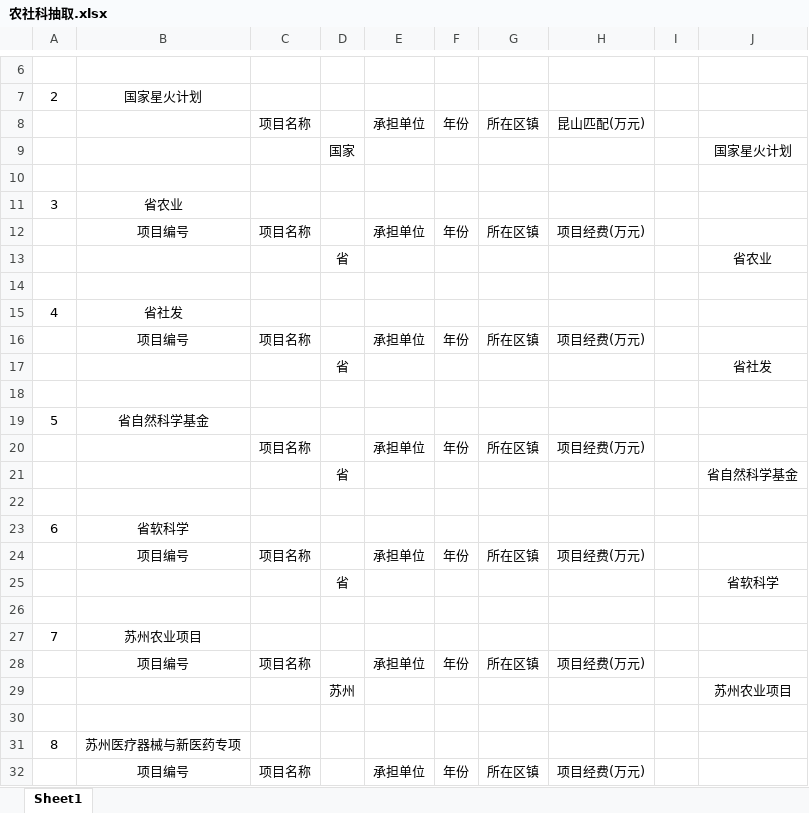
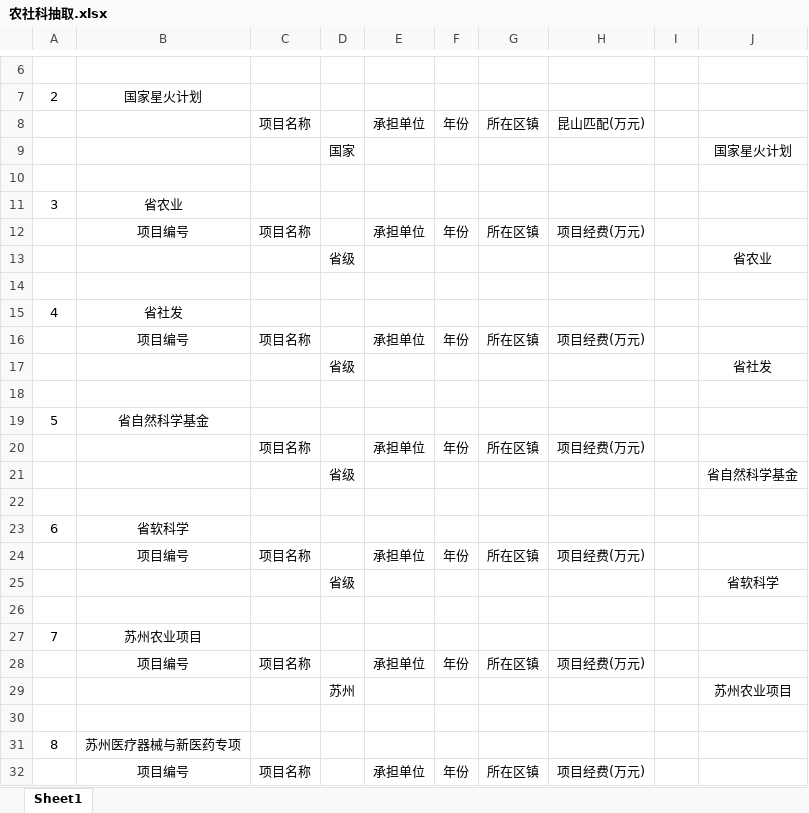
Before and after one commit to reflexzj/dataDisplay, an Excel workbook: dataDisplay/flaskapp/sums_models/analysis/extract/农社科抽取.xlsx, sheet Sheet1, drawn as a sheet; only a part is shown, gaps mark what is left out; values as stored, in another font and other column widths than the file's, no borders; the diff names each change by its address in the sheet, - before the commit and + after, or states it on an @@ line.

```diff
--- a/dataDisplay/flaskapp/sums_models/analysis/extract/农社科抽取.xlsx (sheet Sheet1)
+++ b/dataDisplay/flaskapp/sums_models/analysis/extract/农社科抽取.xlsx (sheet Sheet1)
-D13: 省
+D13: 省级
-D17: 省
+D17: 省级
-D21: 省
+D21: 省级
-D25: 省
+D25: 省级
```
Also changed, not shown: dataDisplay/flaskapp/sums_models/analysis/extract/合作交流科抽取.xlsx, dataDisplay/flaskapp/sums_models/analysis/extract/成果科抽取.xlsx, 4 other files.
